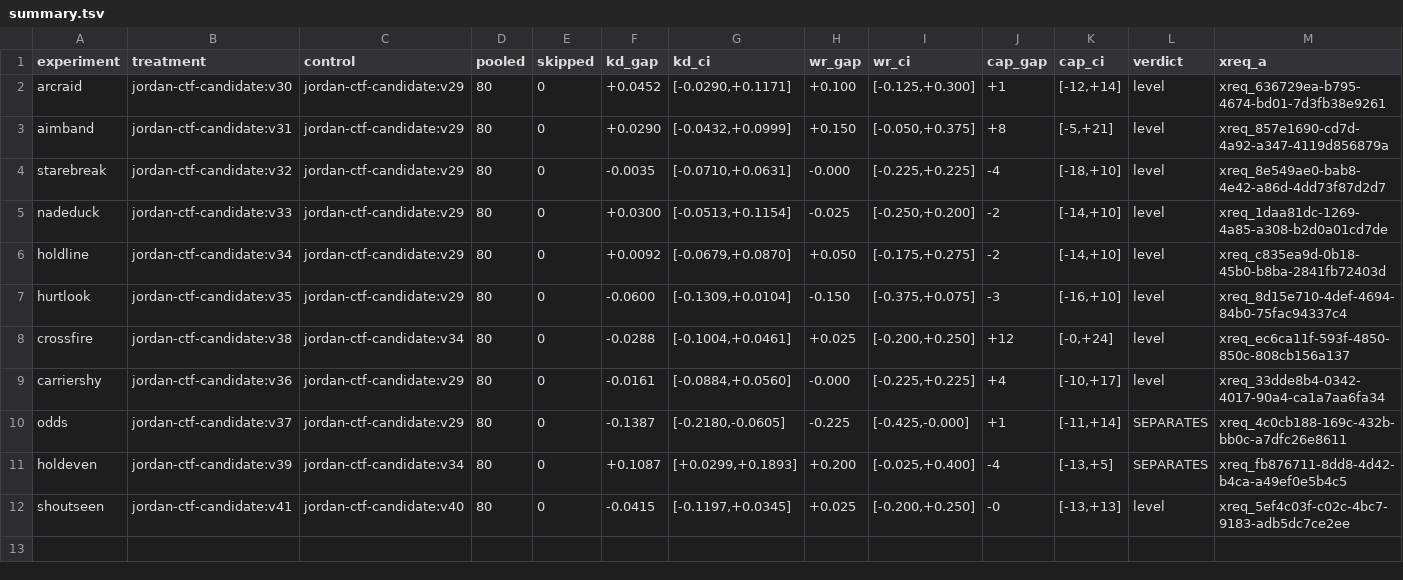
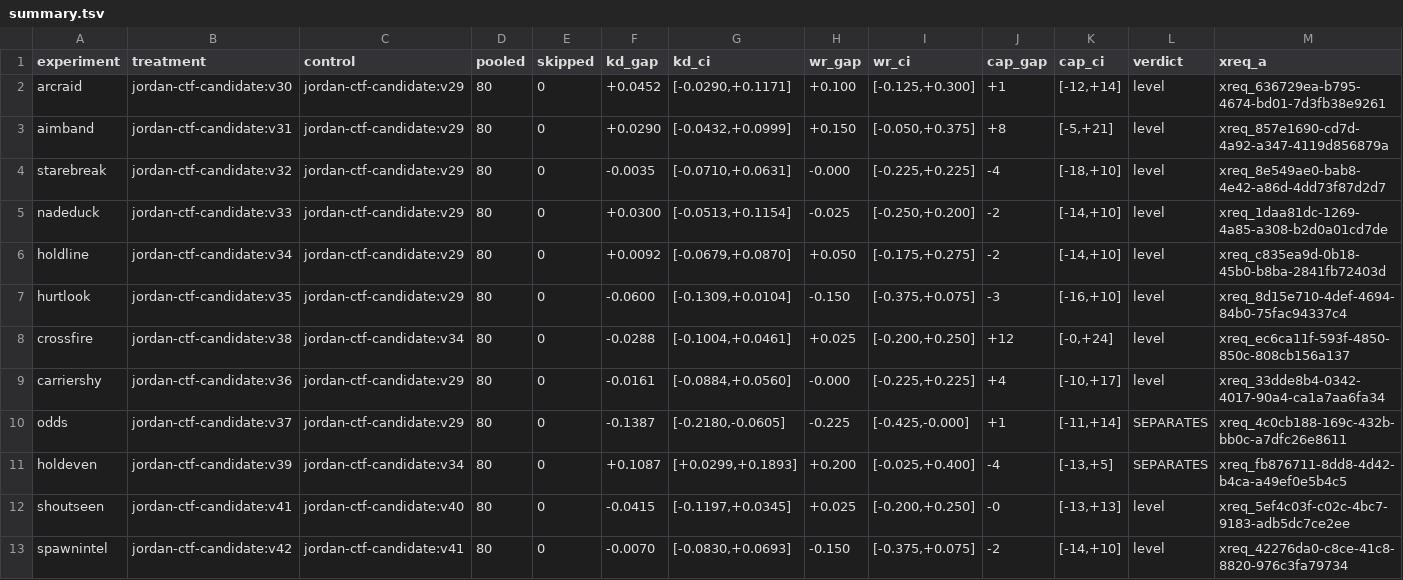
Before and after one commit to johomax/johomax_ctf, a TSV file: results/summary.tsv, drawn as a sheet; only a part is shown; rows hold the shown columns only; the diff names each change by its address in the sheet, - before the commit and + after, or states it on an @@ line.

```diff
--- a/results/summary.tsv
+++ b/results/summary.tsv
+row 13: spawnintel | jordan-ctf-candidate:v42 | jordan-ctf-candidate:v41 | 80 | 0 | -0.0070 | [-0.0830,+0.0693] | -0.150 | [-0.375,+0.075] | -2 | [-14,+10] | level | xreq_42276da0-c8ce-41c8-8820-976c3fa79734
```
Also changed, not shown: 5 other files.
